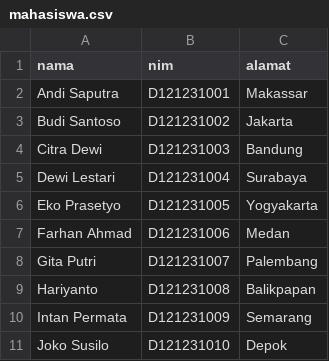
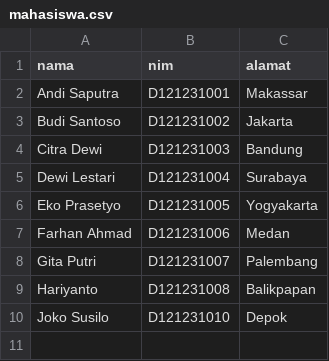
Before and after one commit to fajri-playground/pemweb-c-202501, a CSV file: data/mahasiswa.csv, drawn as a sheet; the diff names each change by its address in the sheet, - before the commit and + after, or states it on an @@ line.

```diff
--- a/data/mahasiswa.csv
+++ b/data/mahasiswa.csv
-row 10: Intan Permata | D121231009 | Semarang
```
Also changed, not shown: 28 other files.
